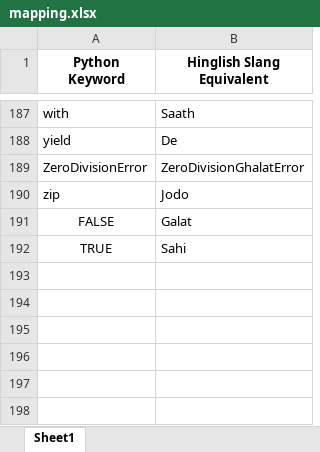
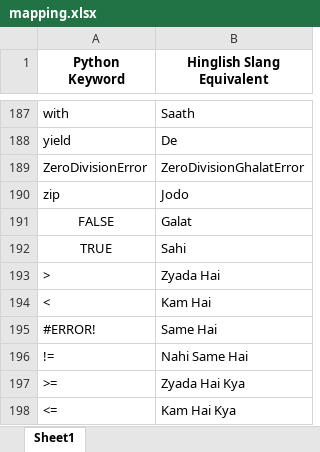
Before and after one commit to deepanshutomar/Guni, an Excel workbook: mapping.xlsx, sheet Sheet1, drawn as a sheet; only a part is shown, gaps mark what is left out; values as stored, in another font and other column widths than the file's, no borders; the diff names each change by its address in the sheet, - before the commit and + after, or states it on an @@ line.

Commit message:
Add files via upload

```diff
--- a/mapping.xlsx (sheet Sheet1)
+++ b/mapping.xlsx (sheet Sheet1)
+row 193: > | Zyada Hai
+row 194: < | Kam Hai
+row 195: #ERROR! | Same Hai
+row 196: != | Nahi Same Hai
+row 197: >= | Zyada Hai Kya
+row 198: <= | Kam Hai Kya
```
